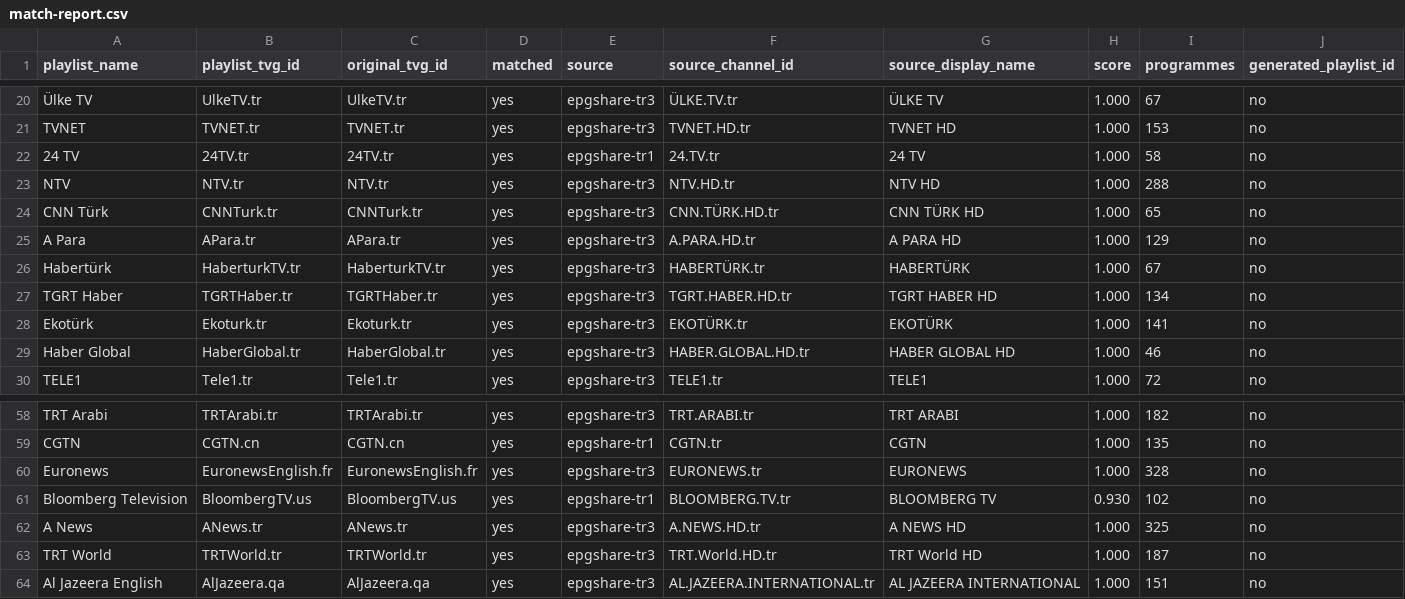
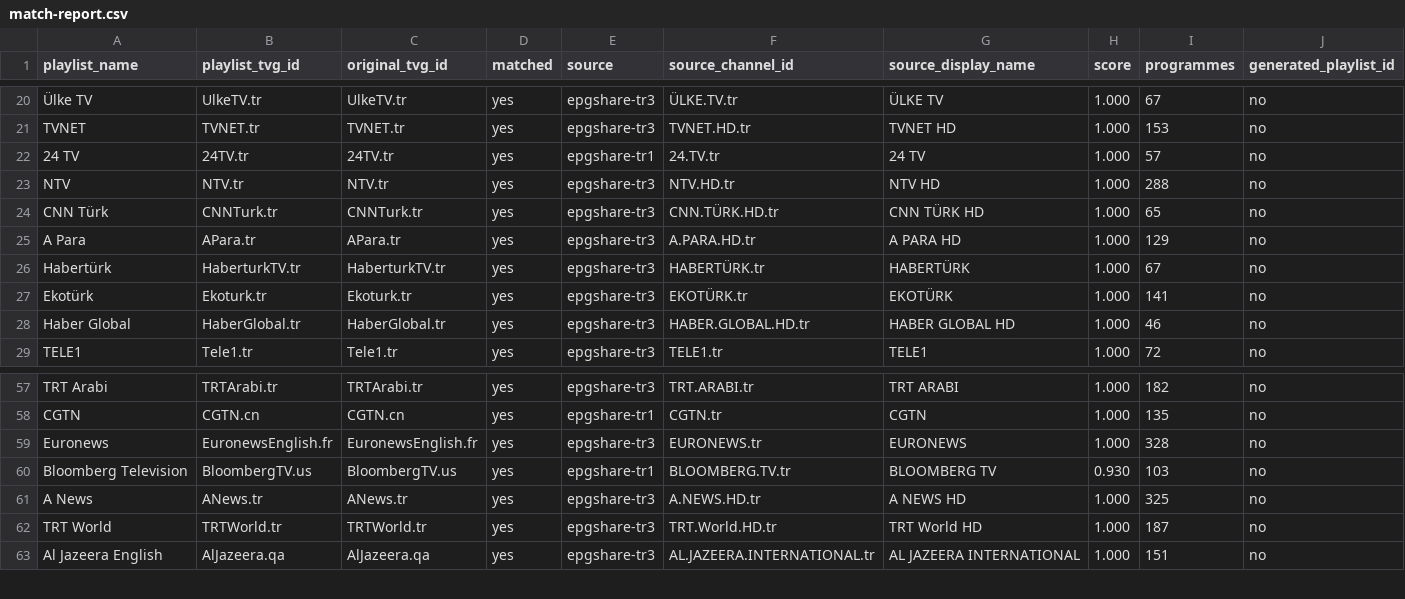
Before and after one commit to YananHelena/iptv2, a CSV file: match-report.csv, drawn as a sheet; only a part is shown, gaps mark what is left out; removed rows and columns are numbered as before the commit, all else as after; the diff names each change by its address in the sheet, - before the commit and + after, or states it on an @@ line.

```diff
--- a/match-report.csv
+++ b/match-report.csv
-I22 (programmes): 58
+I22 (programmes): 57
-row 27: TGRT Haber | TGRTHaber.tr | TGRTHaber.tr | yes | epgshare-tr3 | TGRT.HABER.HD.tr | TGRT HABER HD | 1.000 | 134 | no
-I60 (programmes): 102
+I60 (programmes): 103
```
Also changed, not shown: playlist-report.csv, 3 other files.
